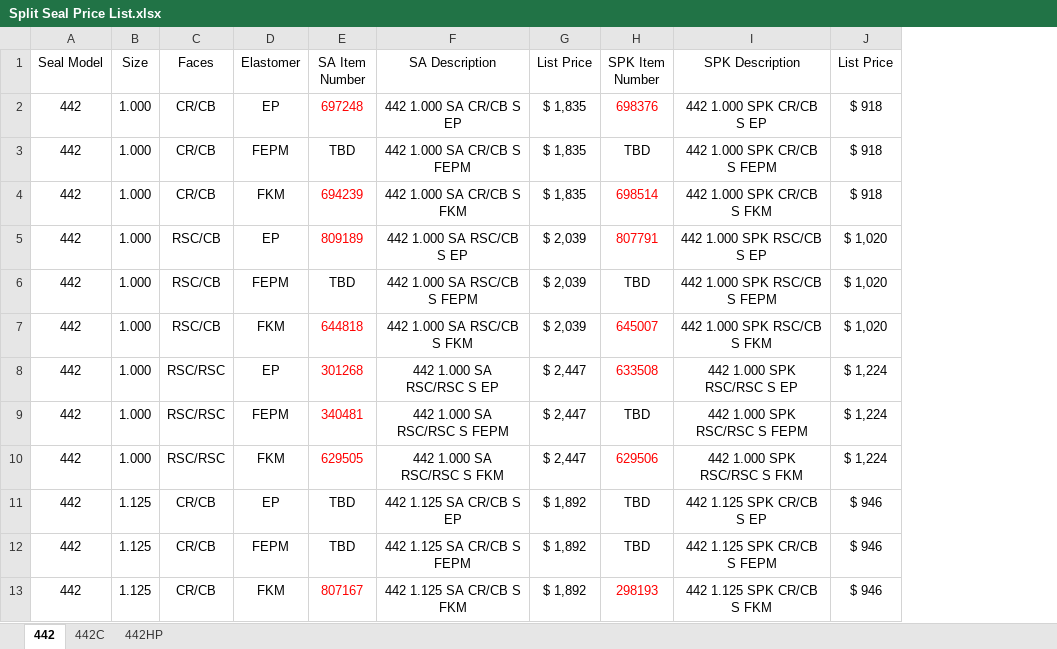
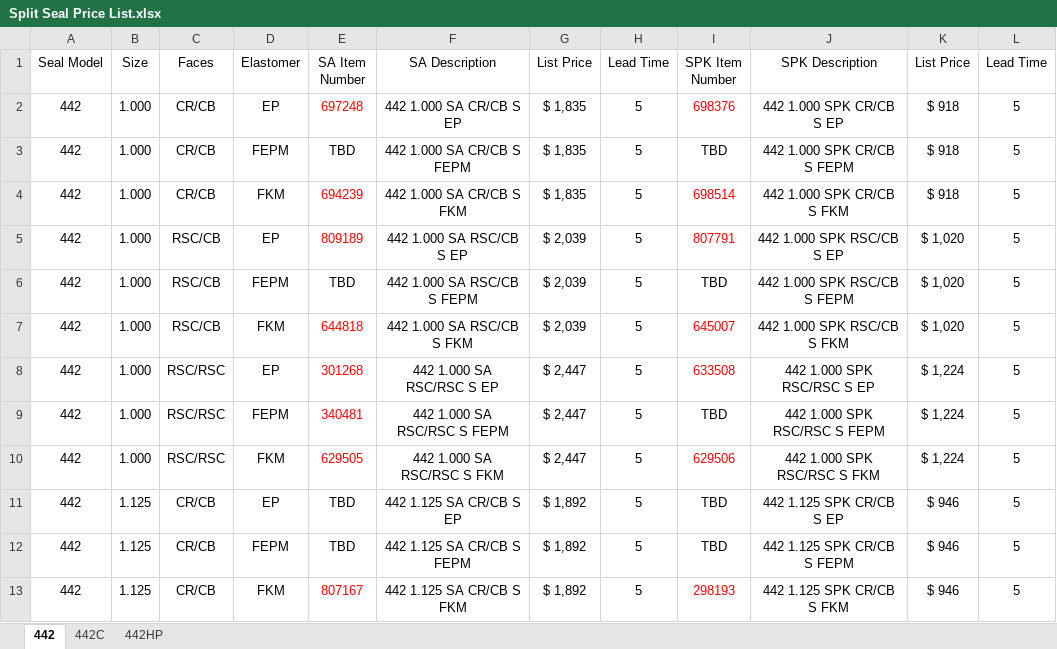
Before and after one commit to jsalvane/Pricing-Tool, an Excel workbook: Split Seal Price List.xlsx, sheet 442, drawn as a sheet; only a part is shown; values as stored, in another font and other column widths than the file's, no borders; conditional formats not drawn; the diff names each change by its address in the sheet, - before the commit and + after, or states it on an @@ line.

```diff
--- a/Split Seal Price List.xlsx (sheet 442)
+++ b/Split Seal Price List.xlsx (sheet 442)
+column H (Lead Time), rows 2-13: all 5
+column L (Lead Time), rows 2-13: all 5
```
Also changed, not shown: sheet 442HP, sheet 442C, 1 other file.
